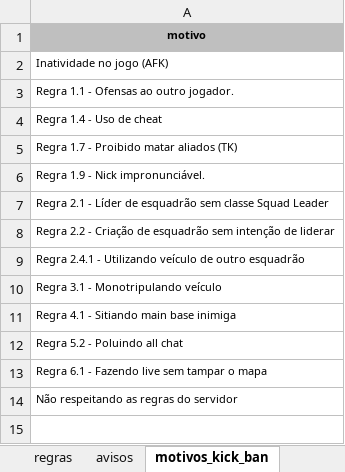
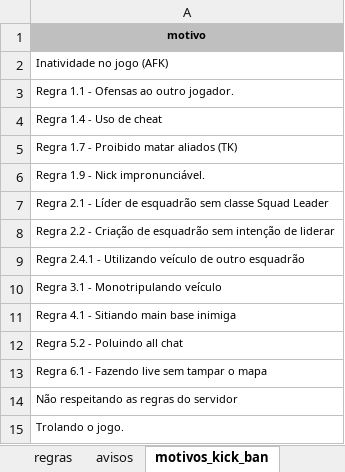
Before and after one commit to byander/squad-admin-js, an Excel workbook: database/dados.xlsx, sheet motivos_kick_ban, drawn as a sheet; values as stored, in another font and other column widths than the file's, no borders; the diff names each change by its address in the sheet, - before the commit and + after, or states it on an @@ line.

```diff
--- a/database/dados.xlsx (sheet motivos_kick_ban)
+++ b/database/dados.xlsx (sheet motivos_kick_ban)
+row 15: Trolando o jogo.
```
Also changed, not shown: sheet layers, sheet avisos, sheet mapas, 26 other files.
